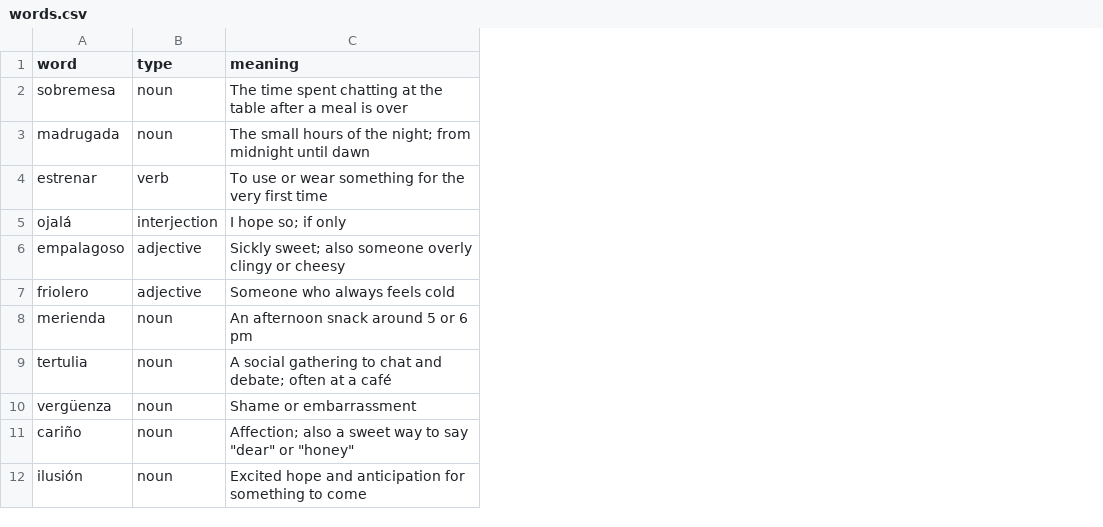
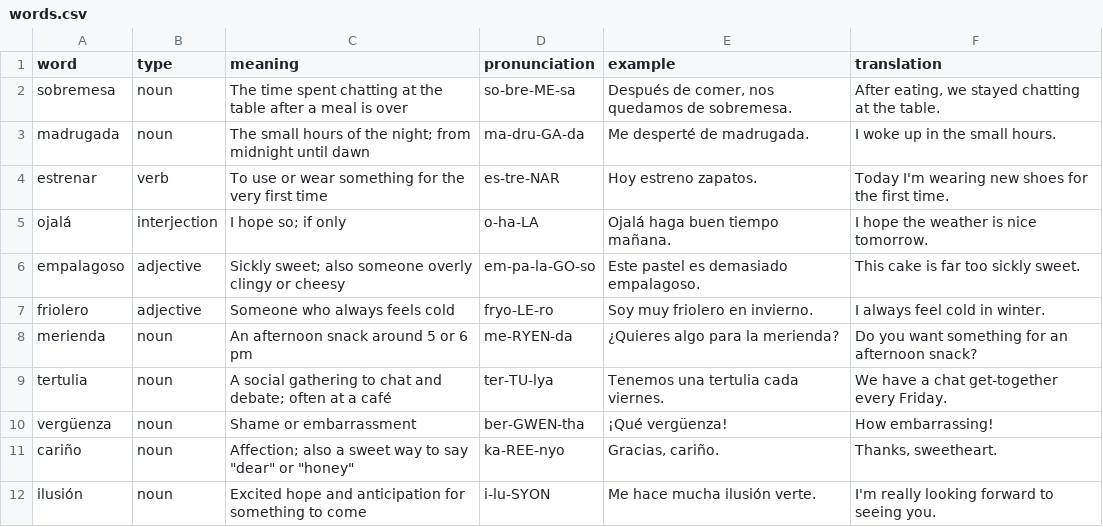
Before and after one commit to alvaropicazo/app-epaper, a CSV file: data/words.csv, drawn as a sheet; only a part is shown; the diff names each change by its address in the sheet, - before the commit and + after, or states it on an @@ line.

```diff
--- a/data/words.csv
+++ b/data/words.csv
+column D (pronunciation), rows 2-12: so-bre-ME-sa | ma-dru-GA-da | es-tre-NAR | o-ha-LA | em-pa-la-GO-so | fryo-LE-ro | me-RYEN-da | ter-TU-lya | ber-GWEN-tha | ka-REE-nyo | i-lu-SYON
+column E (example), rows 2-12: Después de comer, nos quedamos de sobremesa. | Me desperté de madrugada. | Hoy estreno zapatos. | Ojalá haga buen tiempo mañana. | Este pastel es demasiado empalagoso. | Soy muy friolero en invierno. | ¿Quieres algo para la merienda? | Tenemos una tertulia cada viernes. | ¡Qué vergüenza! | Gracias, cariño. | Me hace mucha ilusión verte.
+column F (translation), rows 2-12: After eating, we stayed chatting at the table. | I woke up in the small hours. | Today I'm wearing new shoes for the first time. | I hope the weather is nice tomorrow. | This cake is far too sickly sweet. | I always feel cold in winter. | Do you want something for an afternoon snack? | We have a chat get-together every Friday. | How embarrassing! | Thanks, sweetheart. | I'm really looking forward to seeing you.
```
Also changed, not shown: 1 other file.
